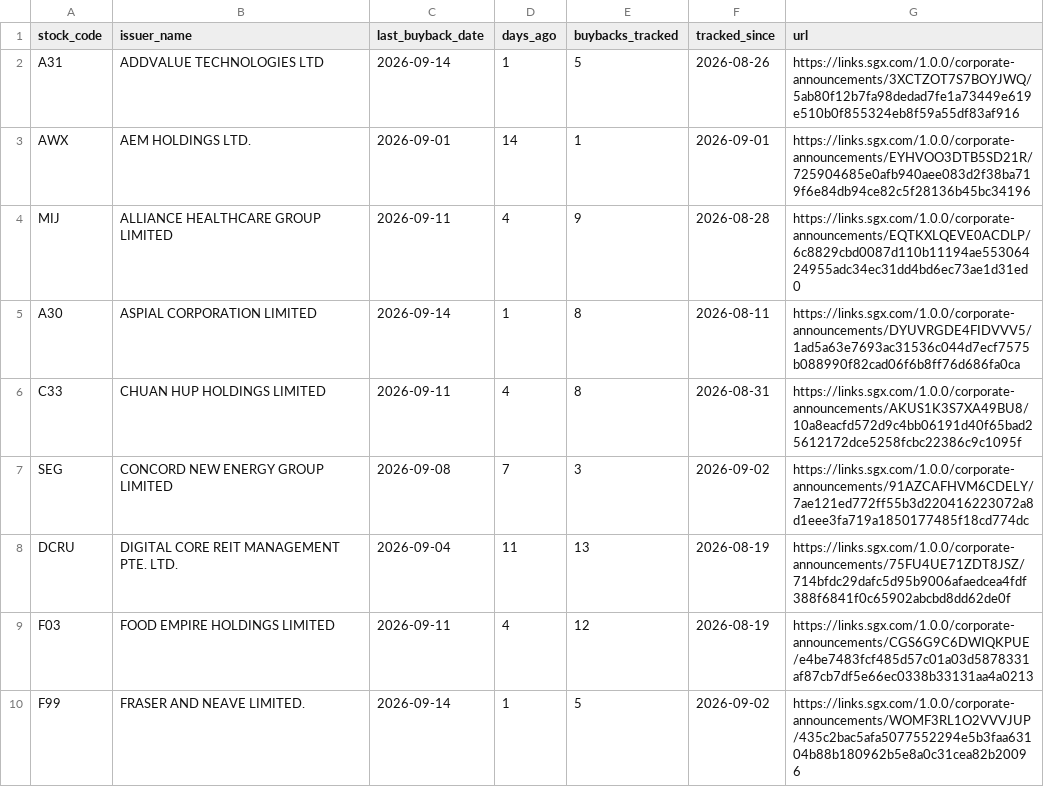
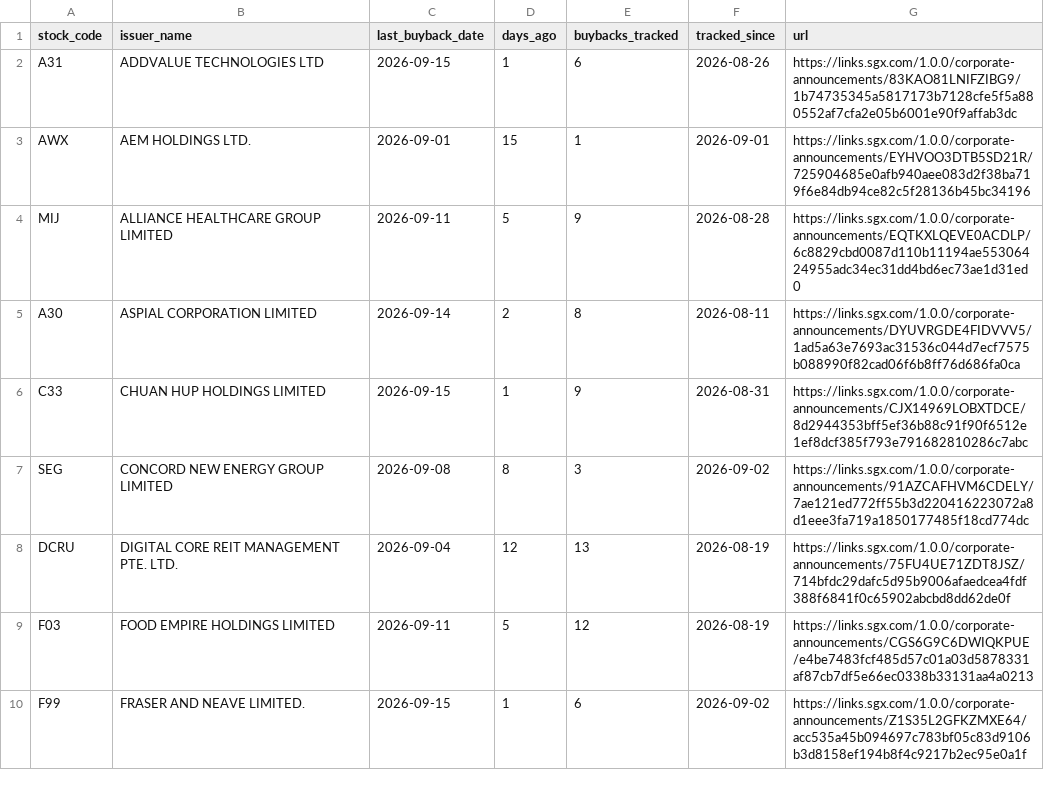
Before and after one commit to ferlyntanyj/Claude-Telegram-bot, a CSV file: output/buyback_company_summary.csv, drawn as a sheet; only a part is shown; the diff covers the shown part only.

```diff
--- a/output/buyback_company_summary.csv
+++ b/output/buyback_company_summary.csv
@@ -1,10 +1,10 @@
 stock_code,issuer_name,last_buyback_date,days_ago,buybacks_tracked,tracked_since,url
-A31,ADDVALUE TECHNOLOGIES LTD,2026-09-14,1,5,2026-08-26,https://links.sgx.com/1.0.0/corporate-announcements/3XCTZOT7S7BOYJWQ/5ab80f12b7fa98dedad7fe1a73449e619e510b0f855324eb8f59a55df83af916
-AWX,AEM HOLDINGS LTD.,2026-09-01,14,1,2026-09-01,https://links.sgx.com/1.0.0/corporate-announcements/EYHVOO3DTB5SD21R/725904685e0afb940aee083d2f38ba719f6e84db94ce82c5f28136b45bc34196
-MIJ,ALLIANCE HEALTHCARE GROUP LIMITED,2026-09-11,4,9,2026-08-28,https://links.sgx.com/1.0.0/corporate-announcements/EQTKXLQEVE0ACDLP/6c8829cbd0087d110b11194ae55306424955adc34ec31dd4bd6ec73ae1d31ed0
-A30,ASPIAL CORPORATION LIMITED,2026-09-14,1,8,2026-08-11,https://links.sgx.com/1.0.0/corporate-announcements/DYUVRGDE4FIDVVV5/1ad5a63e7693ac31536c044d7ecf7575b088990f82cad06f6b8ff76d686fa0ca
-C33,CHUAN HUP HOLDINGS LIMITED,2026-09-11,4,8,2026-08-31,https://links.sgx.com/1.0.0/corporate-announcements/AKUS1K3S7XA49BU8/10a8eacfd572d9c4bb06191d40f65bad25612172dce5258fcbc22386c9c1095f
-SEG,CONCORD NEW ENERGY GROUP LIMITED,2026-09-08,7,3,2026-09-02,https://links.sgx.com/1.0.0/corporate-announcements/91AZCAFHVM6CDELY/7ae121ed772ff55b3d220416223072a8d1eee3fa719a1850177485f18cd774dc
-DCRU,DIGITAL CORE REIT MANAGEMENT PTE. LTD.,2026-09-04,11,13,2026-08-19,https://links.sgx.com/1.0.0/corporate-announcements/75FU4UE71ZDT8JSZ/714bfdc29dafc5d95b9006afaedcea4fdf388f6841f0c65902abcbd8dd62de0f
-F03,FOOD EMPIRE HOLDINGS LIMITED,2026-09-11,4,12,2026-08-19,https://links.sgx.com/1.0.0/corporate-announcements/CGS6G9C6DWIQKPUE/e4be7483fcf485d57c01a03d5878331af87cb7df5e66ec0338b33131aa4a0213
-F99,FRASER AND NEAVE LIMITED.,2026-09-14,1,5,2026-09-02,https://links.sgx.com/1.0.0/corporate-announcements/WOMF3RL1O2VVVJUP/435c2bac5afa5077552294e5b3faa63104b88b180962b5e8a0c31cea82b20096
+A31,ADDVALUE TECHNOLOGIES LTD,2026-09-15,1,6,2026-08-26,https://links.sgx.com/1.0.0/corporate-announcements/83KAO81LNIFZIBG9/1b74735345a5817173b7128cfe5f5a880552af7cfa2e05b6001e90f9affab3dc
+AWX,AEM HOLDINGS LTD.,2026-09-01,15,1,2026-09-01,https://links.sgx.com/1.0.0/corporate-announcements/EYHVOO3DTB5SD21R/725904685e0afb940aee083d2f38ba719f6e84db94ce82c5f28136b45bc34196
+MIJ,ALLIANCE HEALTHCARE GROUP LIMITED,2026-09-11,5,9,2026-08-28,https://links.sgx.com/1.0.0/corporate-announcements/EQTKXLQEVE0ACDLP/6c8829cbd0087d110b11194ae55306424955adc34ec31dd4bd6ec73ae1d31ed0
+A30,ASPIAL CORPORATION LIMITED,2026-09-14,2,8,2026-08-11,https://links.sgx.com/1.0.0/corporate-announcements/DYUVRGDE4FIDVVV5/1ad5a63e7693ac31536c044d7ecf7575b088990f82cad06f6b8ff76d686fa0ca
+C33,CHUAN HUP HOLDINGS LIMITED,2026-09-15,1,9,2026-08-31,https://links.sgx.com/1.0.0/corporate-announcements/CJX14969LOBXTDCE/8d2944353bff5ef36b88c91f90f6512e1ef8dcf385f793e791682810286c7abc
+SEG,CONCORD NEW ENERGY GROUP LIMITED,2026-09-08,8,3,2026-09-02,https://links.sgx.com/1.0.0/corporate-announcements/91AZCAFHVM6CDELY/7ae121ed772ff55b3d220416223072a8d1eee3fa719a1850177485f18cd774dc
+DCRU,DIGITAL CORE REIT MANAGEMENT PTE. LTD.,2026-09-04,12,13,2026-08-19,https://links.sgx.com/1.0.0/corporate-announcements/75FU4UE71ZDT8JSZ/714bfdc29dafc5d95b9006afaedcea4fdf388f6841f0c65902abcbd8dd62de0f
+F03,FOOD EMPIRE HOLDINGS LIMITED,2026-09-11,5,12,2026-08-19,https://links.sgx.com/1.0.0/corporate-announcements/CGS6G9C6DWIQKPUE/e4be7483fcf485d57c01a03d5878331af87cb7df5e66ec0338b33131aa4a0213
+F99,FRASER AND NEAVE LIMITED.,2026-09-15,1,6,2026-09-02,https://links.sgx.com/1.0.0/corporate-announcements/Z1S35L2GFKZMXE64/acc535a45b094697c783bf05c83d9106b3d8158ef194b8f4c9217b2ec95e0a1f
```
Also changed, not shown: 1 added row and 61 edited cells elsewhere in this file, history/buyback_history.csv, output/buyback_alert.csv, 2 other files.
